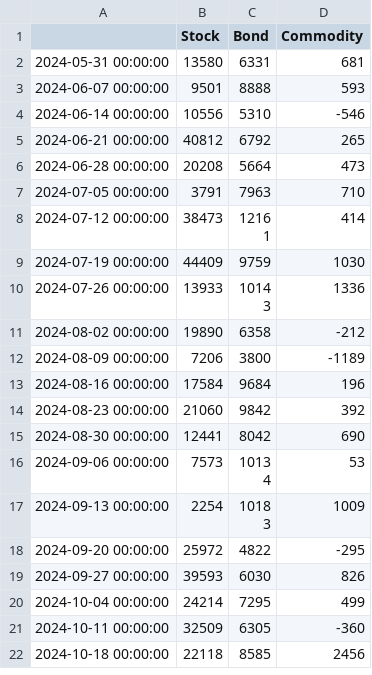
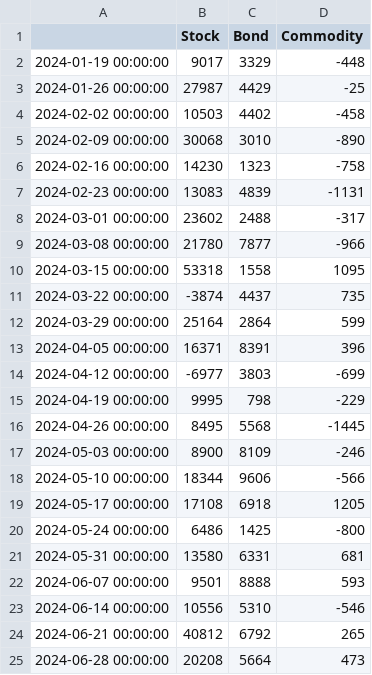
Before and after one commit to quantddubi/dashboard_etf, a CSV file: data/asset_ff_12w.csv, drawn as a sheet; only a part is shown; the shorter side is filled out with more unchanged rows; the diff covers the shown part only; the diff names each change by its address in the sheet, - before the commit and + after, or states it on an @@ line.

```diff
--- a/data/asset_ff_12w.csv
+++ b/data/asset_ff_12w.csv
+row 2: 2024-01-19 00:00:00 | 9017 | 3329 | -448
+row 3: 2024-01-26 00:00:00 | 27987 | 4429 | -25
+row 4: 2024-02-02 00:00:00 | 10503 | 4402 | -458
+row 5: 2024-02-09 00:00:00 | 30068 | 3010 | -890
+row 6: 2024-02-16 00:00:00 | 14230 | 1323 | -758
+row 7: 2024-02-23 00:00:00 | 13083 | 4839 | -1131
+row 8: 2024-03-01 00:00:00 | 23602 | 2488 | -317
+row 9: 2024-03-08 00:00:00 | 21780 | 7877 | -966
+row 10: 2024-03-15 00:00:00 | 53318 | 1558 | 1095
+row 11: 2024-03-22 00:00:00 | -3874 | 4437 | 735
+row 12: 2024-03-29 00:00:00 | 25164 | 2864 | 599
+row 13: 2024-04-05 00:00:00 | 16371 | 8391 | 396
+row 14: 2024-04-12 00:00:00 | -6977 | 3803 | -699
+row 15: 2024-04-19 00:00:00 | 9995 | 798 | -229
+row 16: 2024-04-26 00:00:00 | 8495 | 5568 | -1445
+row 17: 2024-05-03 00:00:00 | 8900 | 8109 | -246
+row 18: 2024-05-10 00:00:00 | 18344 | 9606 | -566
+row 19: 2024-05-17 00:00:00 | 17108 | 6918 | 1205
+row 20: 2024-05-24 00:00:00 | 6486 | 1425 | -800
```
Also changed, not shown: 1 added row and 9 edited cells elsewhere in this file, data.csv, data/asset_ff_aum.csv, 23 other files.
